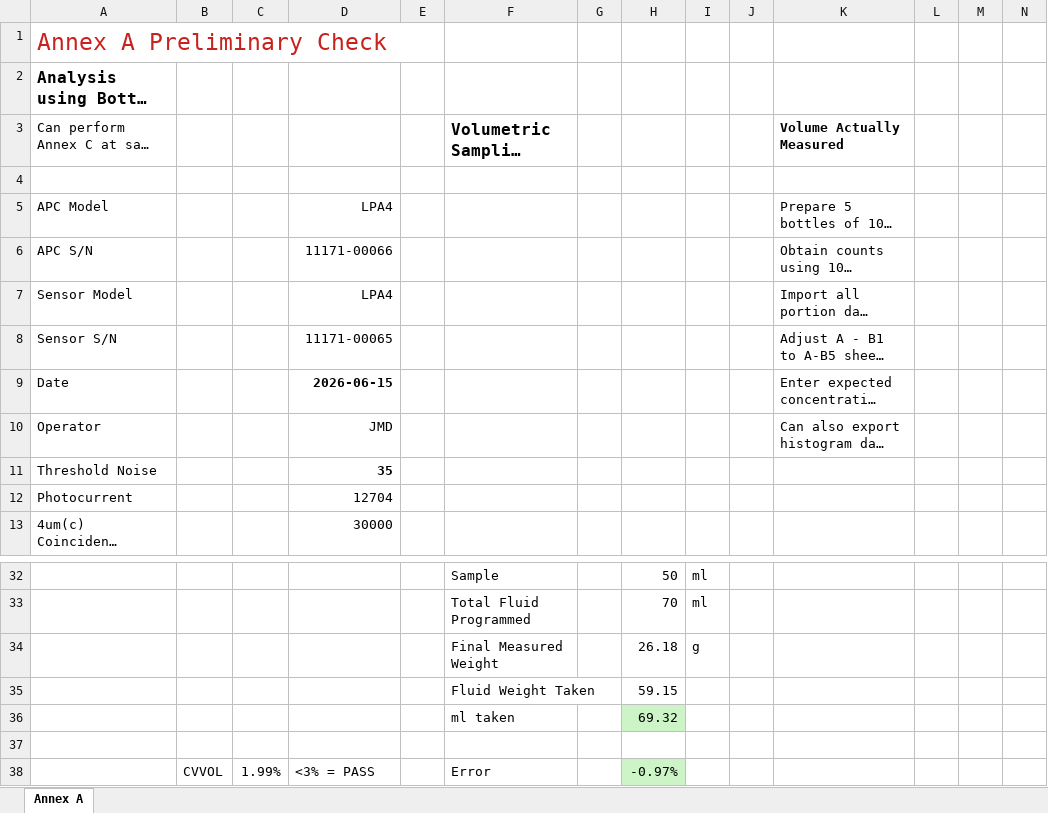
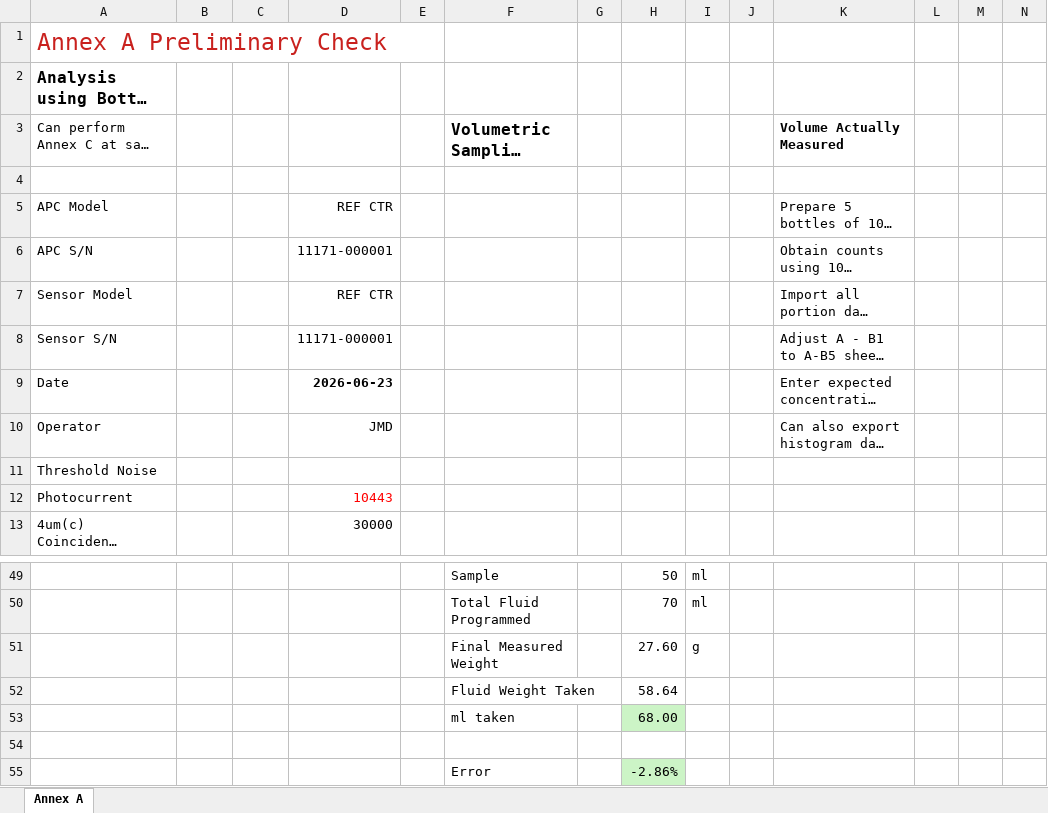
Before and after one commit to mpfiltri/PR0118-ISO11171-Calibrations, an Excel workbook: _annex_A.xlsx, sheet Annex A, drawn as a sheet; only a part is shown, gaps mark what is left out; long unchanged cells end in …; values as stored, in another font and other column widths than the file's, no borders; charts and pictures and conditional formats not drawn; removed rows and columns are numbered as before the commit, all else as after; rows hold the shown columns only; the diff covers the shown part only; the diff names each change by its address in the sheet, - before the commit and + after, or states it on an @@ line.

```diff
--- a/_annex_A.xlsx (sheet Annex A)
+++ b/_annex_A.xlsx (sheet Annex A)
-D5: LPA4
+D5: REF CTR
-D6: 11171-00066
+D6: 11171-000001
-D7: LPA4
+D7: REF CTR
-D8: 11171-00065
+D8: 11171-000001
-D9: 2026-06-15
+D9: 2026-06-23
-D11: 35
+D11: (empty)
-D12: 12704
+D12: 10443
-D12 text colour: black
+D12 text colour: #FF0000
-H51: 26.18
+H51: 27.60
-H52: 59.15
+H52: 58.64
-H53: 69.32
+H53: 68.00
-row 38:  | CVVOL | 1.99% | <3% = PASS |  | Error |  | -0.97%
+row 55:  |  |  |  |  | Error |  | -2.86%
```
Also changed, not shown: 18 added rows, 1 removed row, 35 edited cells and cell formats elsewhere in this sheet, formulas that keep their value, results/cal_certs/LPA3 NAVAIR BOTTLE SAMPLE TEMPLATE.xlsx, 4 other files.
